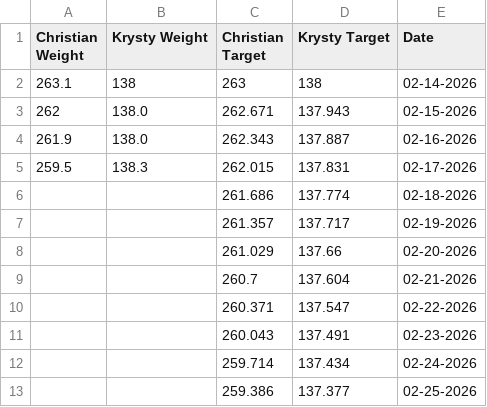
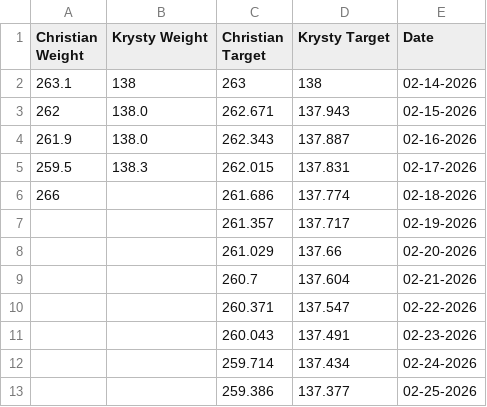
Before and after one commit to Clervis/FittinThisPizza, a CSV file: fitness_data.csv, drawn as a sheet; only a part is shown.

```diff
--- a/fitness_data.csv
+++ b/fitness_data.csv
@@ -5,3 +5,3 @@ Christian Weight,Krysty Weight,Christian Target,Krysty Target,Date
 259.5,138.3,262.015,137.831,02-17-2026
-,,261.686,137.774,02-18-2026
+266,,261.686,137.774,02-18-2026
 ,,261.357,137.717,02-19-2026
```
Also changed, not shown: 6 other files.
